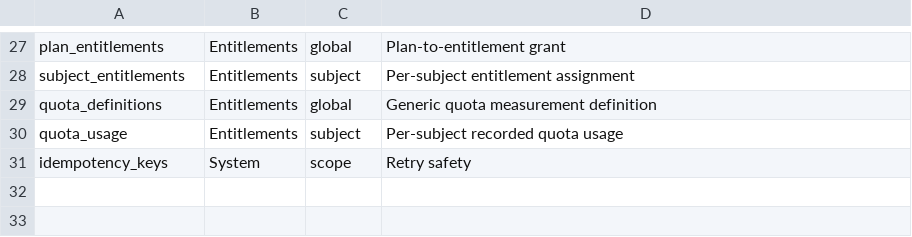
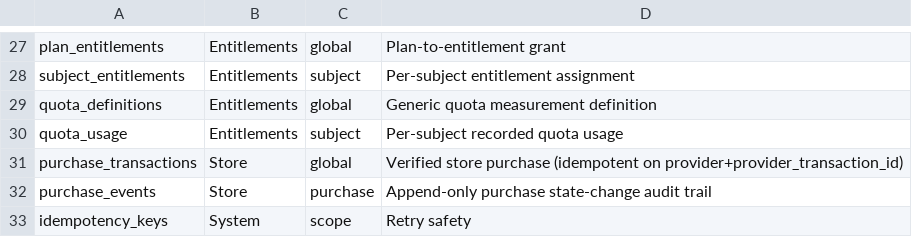
Before and after one commit to Live-Experience-Application/livecore-platform, a CSV file: csv/database_tables.csv, drawn as a sheet; only a part is shown, gaps mark what is left out; the diff names each change by its address in the sheet, - before the commit and + after, or states it on an @@ line.

Commit message:
CORE-STORE-002: persist verified purchase transactions with an audit trail
Persist the verified purchase CORE-STORE-001 produces and record its
lifecycle as an append-only audit trail, so purchase state changes are
persisted and auditable.

- Add the PurchaseTransaction aggregate (purchase_transactions): one
  verified purchase keyed idempotently on (provider, provider_transaction_id),
  with a lifecycle status. The unique index makes recording the same
  purchase twice (a client retry, a replayed proof, a duplicate
  notification) a safe no-op.
- Add the PurchaseEvent append-only trail (purchase_events): each row
  records one state change as a previous_status -> new_status pair, with a
  cascade foreign key to the owning transaction.
- Add PurchaseTransactionService: records a verified purchase (writing the
  initial audit event) and audits each status change, idempotently. A no-op
  change writes no event; a change to an unknown purchase fails closed.
- Wire the DbSets, EF configuration, the migration and the DI registrations.
  Authorization stays upstream (the verification endpoints and the
  store-notification handler are later stories); no store HTTP route is added.
- Update the schema docs, table catalog and README.

Tests cover the aggregates, the repositories (round-trip, the idempotency
duplicate guard, cross-transaction isolation, the cascade foreign key) and
the recording service (idempotent recording, audited status changes, the
no-op and fail-closed paths).

```diff
--- a/csv/database_tables.csv
+++ b/csv/database_tables.csv
+row 31: purchase_transactions | Store | global | Verified store purchase (idempotent on provider+provider_transaction_id)
+row 32: purchase_events | Store | purchase | Append-only purchase state-change audit trail
```
Also changed, not shown: 25 other files.
